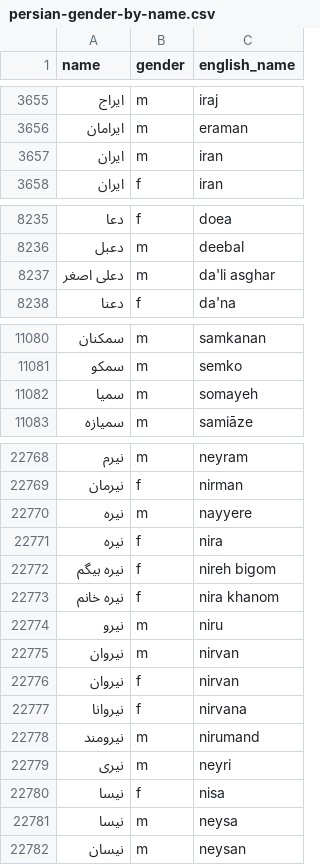
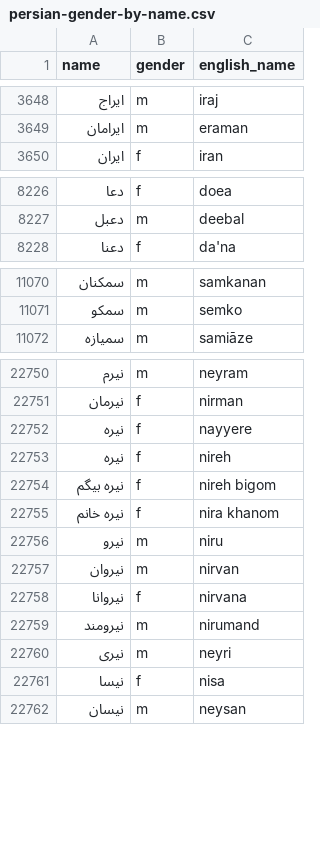
Before and after one commit to farbodbj/persian-gender-by-name, a CSV file: persian-gender-by-name.csv, drawn as a sheet; only a part is shown, gaps mark what is left out; the diff covers the shown part only.

```diff
--- a/persian-gender-by-name.csv
+++ b/persian-gender-by-name.csv
@@ -3656,3 +3649,2 @@ name,gender,english_name
 ایرامان,m,eraman
-ایران,m,iran
 ایران,f,iran
@@ -8236,3 +8227,2 @@ name,gender,english_name
 دعبل,m,deebal
-دعلی اصغر,m,da'li asghar
 دعنا,f,da'na
@@ -11081,3 +11071,2 @@ name,gender,english_name
 سمکو,m,semko
-سمیا,m,somayeh
 سمیازه,m,samiāze
@@ -22769,4 +22751,4 @@ name,gender,english_name
 نیرمان,f,nirman
-نیره,m,nayyere
-نیره,f,nira
+نیره,f,nayyere
+نیره,f,nireh
 نیره بیگم,f,nireh bigom
@@ -22775,3 +22757,2 @@ name,gender,english_name
 نیروان,m,nirvan
-نیروان,f,nirvan
 نیروانا,f,nirvana
@@ -22780,3 +22761,2 @@ name,gender,english_name
 نیسا,f,nisa
-نیسا,m,neysa
 نیسان,m,neysan
```
Also changed, not shown: 18 removed rows and 36 edited cells elsewhere in this file.
